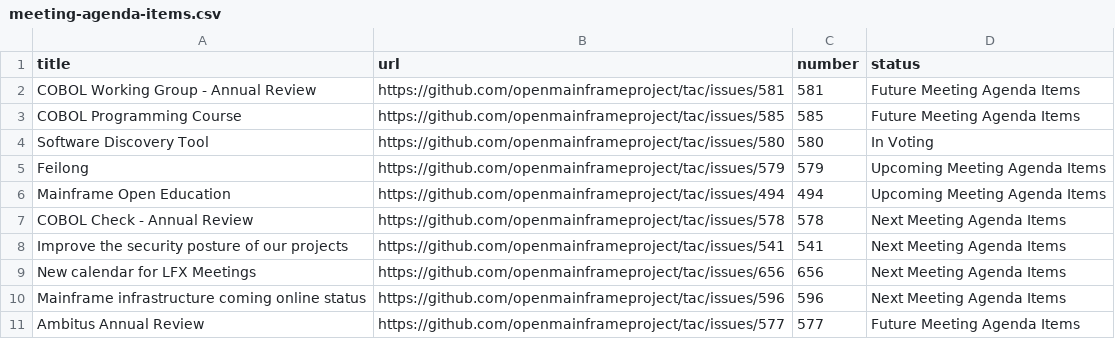
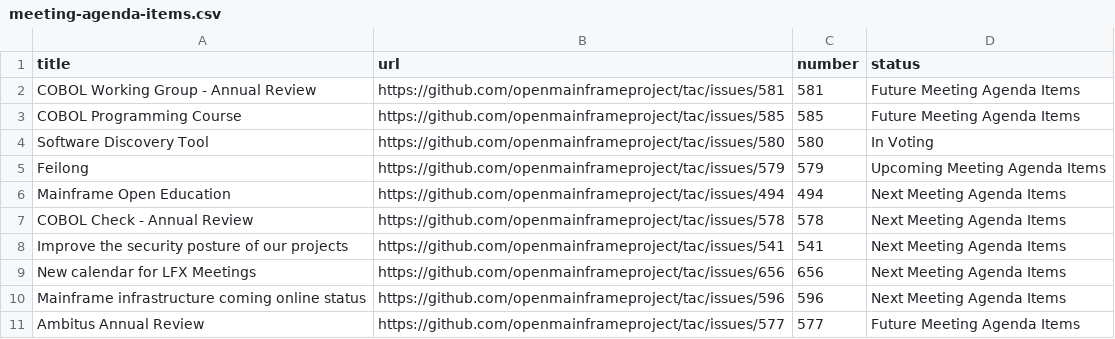
Before and after one commit to openmainframeproject/tac, a CSV file: _data/meeting-agenda-items.csv, drawn as a sheet; only a part is shown.

Commit message:
Update Data Sources
Signed-off-by: GitHub <noreply@github.com>

```diff
--- a/_data/meeting-agenda-items.csv
+++ b/_data/meeting-agenda-items.csv
@@ -5,3 +5,3 @@ Software Discovery Tool,https://github.com/openmainframeproject/tac/issues/580,5
 Feilong,https://github.com/openmainframeproject/tac/issues/579,579,Upcoming Meeting Agenda Items
-Mainframe Open Education,https://github.com/openmainframeproject/tac/issues/494,494,Upcoming Meeting Agenda Items
+Mainframe Open Education,https://github.com/openmainframeproject/tac/issues/494,494,Next Meeting Agenda Items
 COBOL Check - Annual Review,https://github.com/openmainframeproject/tac/issues/578,578,Next Meeting Agenda Items
```
